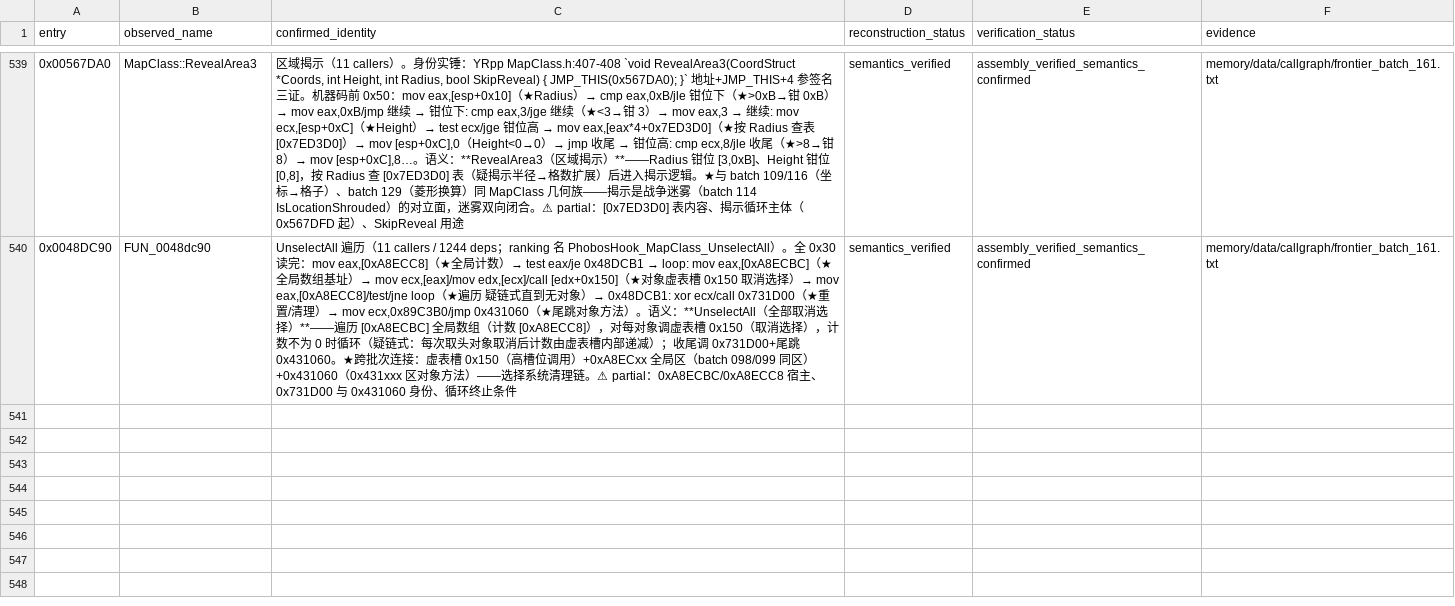
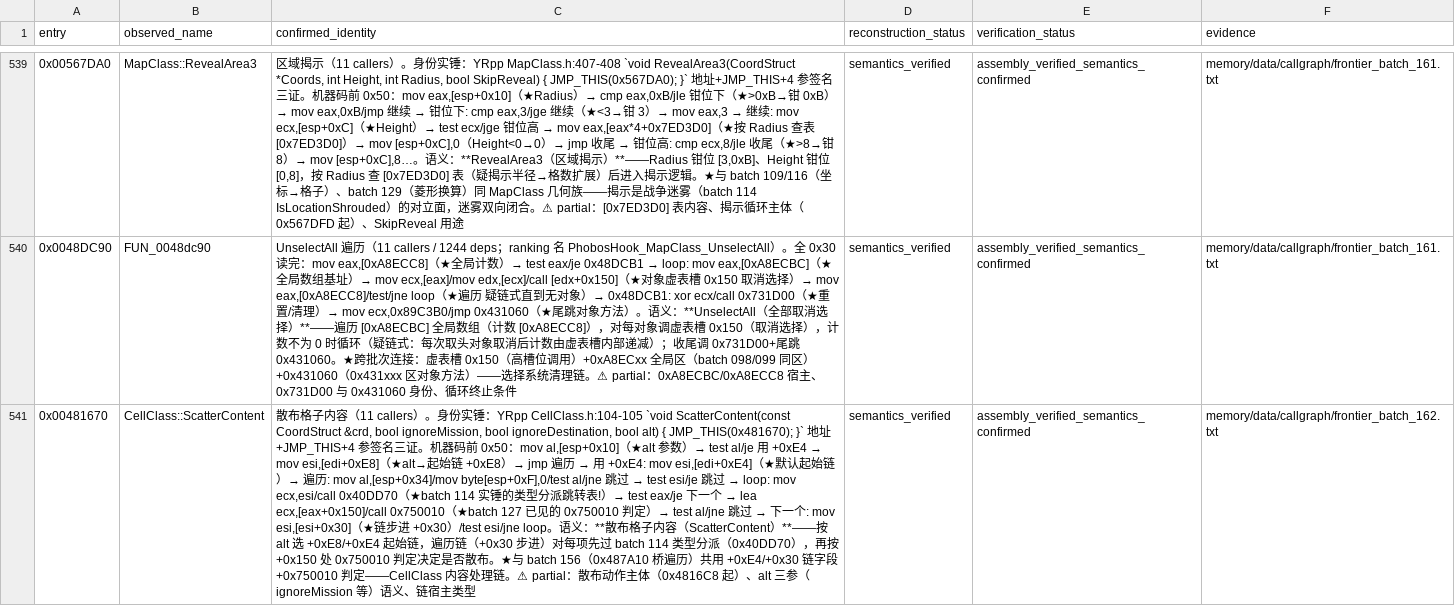
Before and after one commit to PlumBlossomMaid/ra2-reverse-AI, a TSV file: memory/data/callgraph/frontier_status.tsv, drawn as a sheet; only a part is shown, gaps mark what is left out; the diff covers the shown part only; the diff names each change by its address in the sheet, - before the commit and + after, or states it on an @@ line.

Commit message:
feat(callgraph): frontier batch 162——CellClass::ScatterContent + FindInfantrySubposition + 数组 getter/setter 族

```diff
--- a/memory/data/callgraph/frontier_status.tsv
+++ b/memory/data/callgraph/frontier_status.tsv
+row 541: 0x00481670 | CellClass::ScatterContent | 散布格子内容（11 callers）。身份实锤：YRpp CellClass.h:104-105 `void ScatterContent(const CoordStruct &crd, bool ignoreMission, bool ignoreDestination, bool alt) { JMP_THIS(0x481670); }` 地址+JMP_THIS+4 参签名三证。机器码前 0x50：mov al,[esp+0x10]（★alt 参数）→ test al/je 用 +0xE4 → mov esi,[edi+0xE8]（★alt→起始链 +0xE8）→ jmp 遍历 → 用 +0xE4: mov esi,[edi+0xE4]（★默认起始链）→ 遍历: mov al,[esp+0x34]/mov byte[esp+0xF],0/test al/jne 跳过 → test esi/je 跳过 → loop: mov ecx,esi/call 0x40DD70（★batch 114 实锤的类型分派跳转表!）→ test eax/je 下一个 → lea ecx,[eax+0x150]/call 0x750010（★batch 127 已见的 0x750010 判定）→ test al/jne 跳过 → 下一个: mov esi,[esi+0x30]（★链步进 +0x30）/test esi/jne loop。语义：**散布格子内容（ScatterContent）**——按 alt 选 +0xE8/+0xE4 起始链，遍历链（+0x30 步进）对每项先过 batch 114 类型分派（0x40DD70），再按 +0x150 处 0x750010 判定决定是否散布。★与 batch 156（0x487A10 桥遍历）共用 +0xE4/+0x30 链字段+0x750010 判定——CellClass 内容处理链。⚠ partial：散布动作主体（0x4816C8 起）、alt 三参（ignoreMission 等）语义、链宿主类型 | semantics_verified | assembly_verified_semantics_confirmed | memory/data/callgraph/frontier_batch_162.txt
```
Also changed, not shown: 2 added rows elsewhere in this file, 1 other file.
